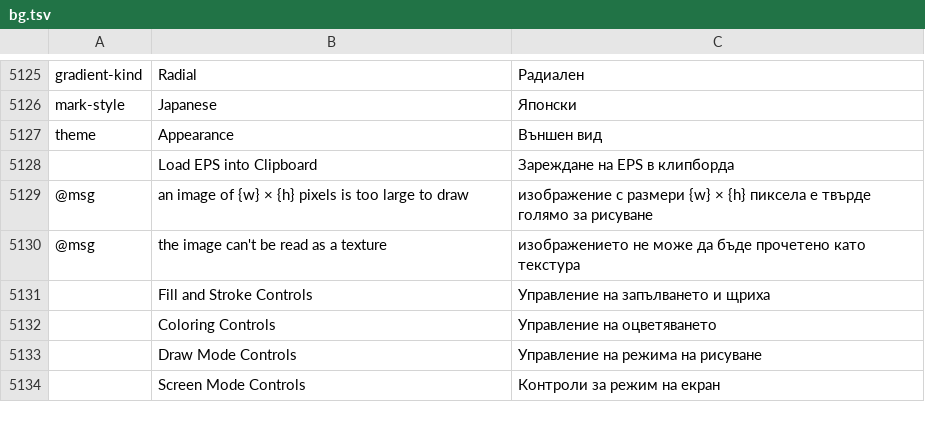
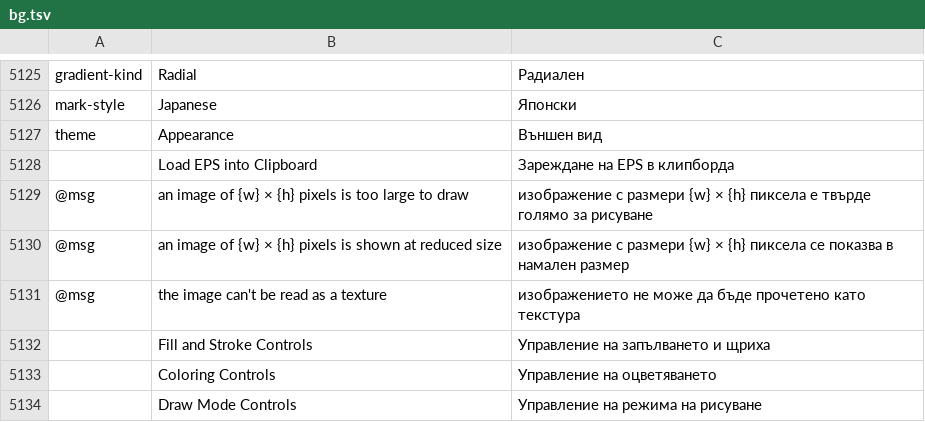
Before and after one commit to 0x-fork/vectorcraft, a TSV file: crates/ui-egui/src/i18n/bg.tsv, drawn as a sheet; only a part is shown, gaps mark what is left out; the shorter side is filled out with more unchanged rows; the diff names each change by its address in the sheet, - before the commit and + after, or states it on an @@ line.

```diff
--- a/crates/ui-egui/src/i18n/bg.tsv
+++ b/crates/ui-egui/src/i18n/bg.tsv
+row 5130: @msg | an image of {w} × {h} pixels is shown at reduced size | изображение с размери {w} × {h} пиксела се показва в намален размер
```
Also changed, not shown: crates/ui-egui/src/i18n/cs.tsv, crates/ui-egui/src/i18n/el.tsv, 35 other files.
